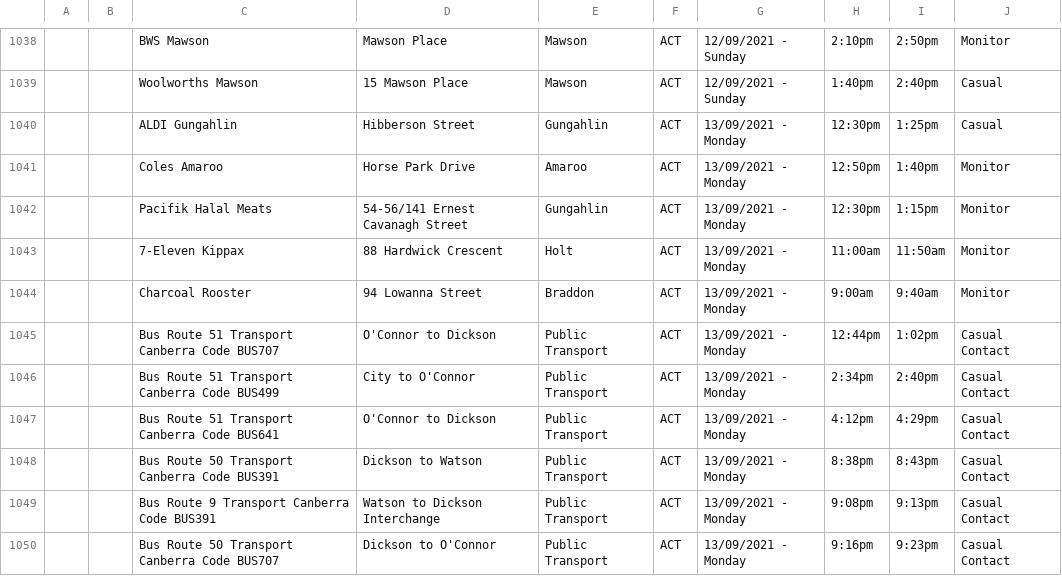
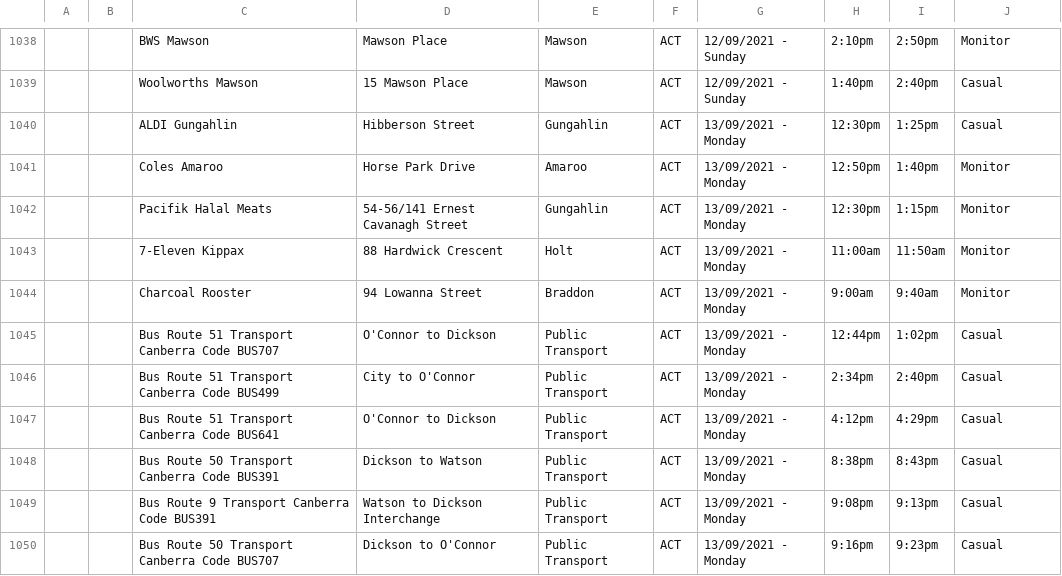
Before and after one commit to kwauchope/act-covid-rss, a CSV file: exposures.csv, drawn as a sheet; only a part is shown, gaps mark what is left out; the diff covers the shown part only.

```diff
--- a/exposures.csv
+++ b/exposures.csv
@@ -1044,7 +1044,7 @@
 ,,"Charcoal Rooster","94 Lowanna Street","Braddon","ACT","13/09/2021 - Monday",9:00am,9:40am,"Monitor"
-,,"Bus Route 51 Transport Canberra Code BUS707","O'Connor to Dickson","Public Transport","ACT","13/09/2021 - Monday",12:44pm,1:02pm,"Casual Contact"
-,,"Bus Route 51 Transport Canberra Code BUS499","City to O'Connor","Public Transport","ACT","13/09/2021 - Monday",2:34pm,2:40pm,"Casual Contact"
-,,"Bus Route 51 Transport Canberra Code BUS641","O'Connor to Dickson","Public Transport","ACT","13/09/2021 - Monday",4:12pm,4:29pm,"Casual Contact"
-,,"Bus Route 50 Transport Canberra Code BUS391","Dickson to Watson","Public Transport","ACT","13/09/2021 - Monday",8:38pm,8:43pm,"Casual Contact"
-,,"Bus Route 9 Transport Canberra Code BUS391","Watson to Dickson Interchange","Public Transport","ACT","13/09/2021 - Monday",9:08pm,9:13pm,"Casual Contact"
-,,"Bus Route 50 Transport Canberra Code BUS707","Dickson to O'Connor","Public Transport","ACT","13/09/2021 - Monday",9:16pm,9:23pm,"Casual Contact"
+,,"Bus Route 51 Transport Canberra Code BUS707","O'Connor to Dickson","Public Transport","ACT","13/09/2021 - Monday",12:44pm,1:02pm,"Casual"
+,,"Bus Route 51 Transport Canberra Code BUS499","City to O'Connor","Public Transport","ACT","13/09/2021 - Monday",2:34pm,2:40pm,"Casual"
+,,"Bus Route 51 Transport Canberra Code BUS641","O'Connor to Dickson","Public Transport","ACT","13/09/2021 - Monday",4:12pm,4:29pm,"Casual"
+,,"Bus Route 50 Transport Canberra Code BUS391","Dickson to Watson","Public Transport","ACT","13/09/2021 - Monday",8:38pm,8:43pm,"Casual"
+,,"Bus Route 9 Transport Canberra Code BUS391","Watson to Dickson Interchange","Public Transport","ACT","13/09/2021 - Monday",9:08pm,9:13pm,"Casual"
+,,"Bus Route 50 Transport Canberra Code BUS707","Dickson to O'Connor","Public Transport","ACT","13/09/2021 - Monday",9:16pm,9:23pm,"Casual"
```
Also changed, not shown: 13 edited cells elsewhere in this file, 3 other files.
